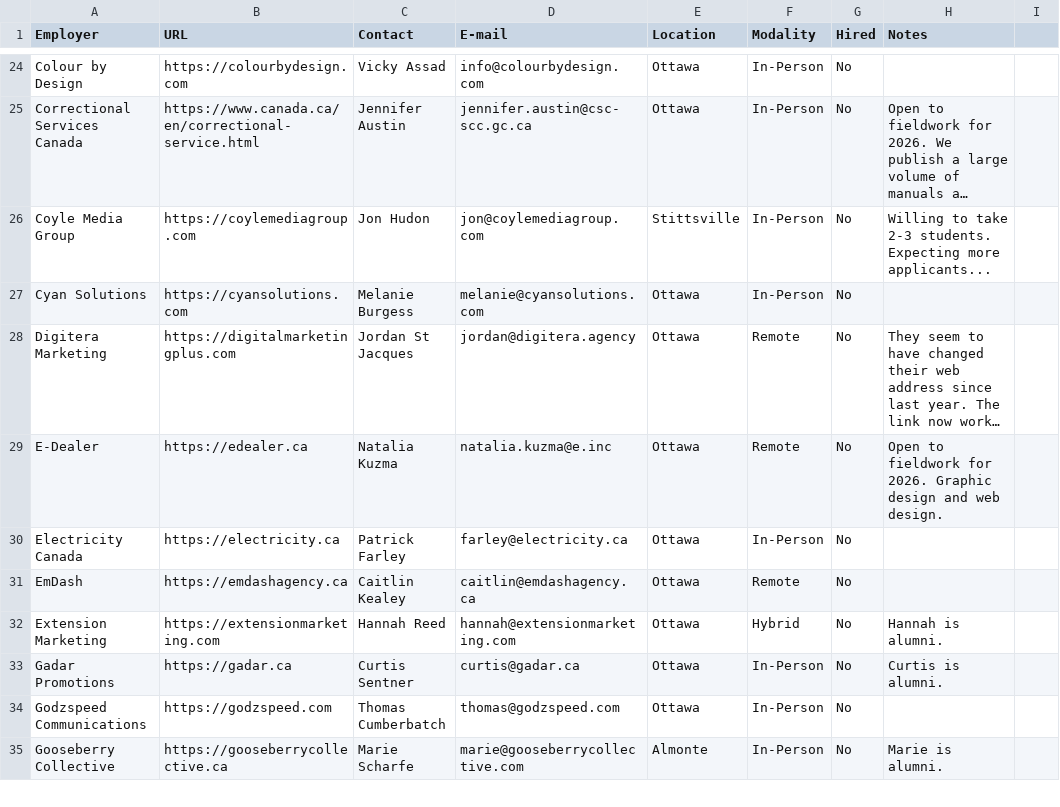
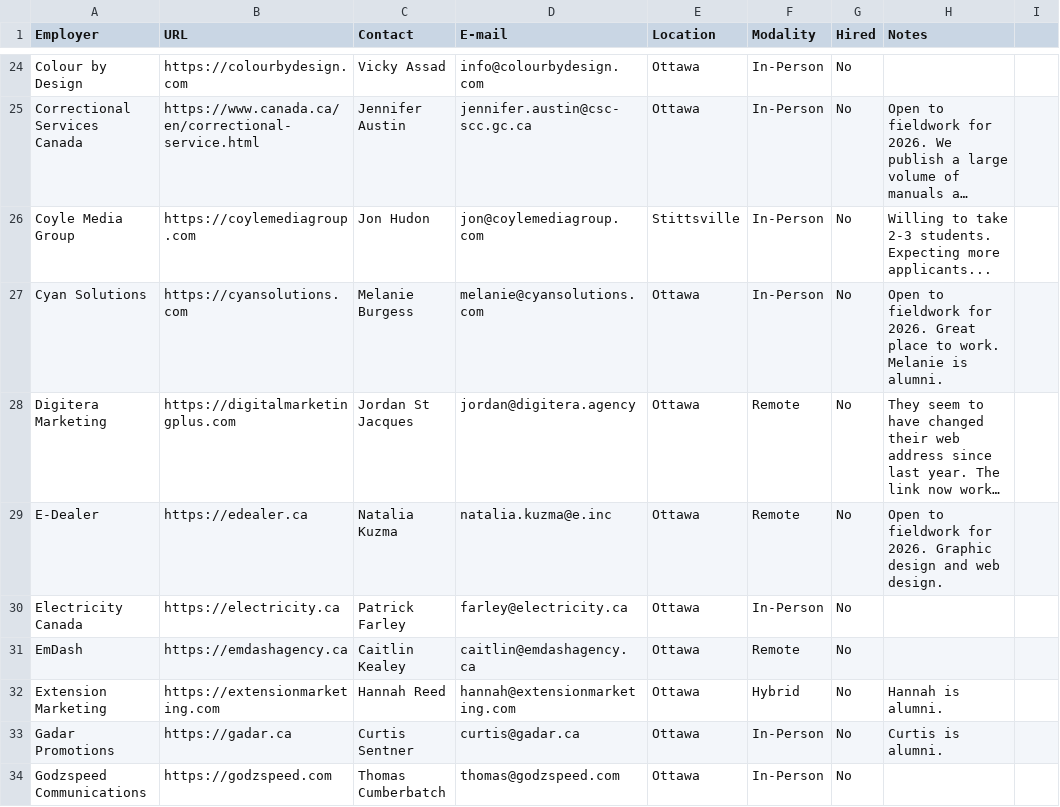
Before and after one commit to algonquindesign/algonquindesign.ca, a CSV file: _data/wil-employers.csv, drawn as a sheet; only a part is shown, gaps mark what is left out; the shorter side is filled out with more unchanged rows; long unchanged cells end in …; the diff names each change by its address in the sheet, - before the commit and + after, or states it on an @@ line.

Commit message:
Add fieldwork info for Cyan Solutions in CSV
Updated the entry for Cyan Solutions in wil-employers.csv to include fieldwork availability for 2026 and additional comments about the workplace and contact person.

```diff
--- a/_data/wil-employers.csv
+++ b/_data/wil-employers.csv
-H27 (Notes): (empty)
+H27 (Notes): Open to fieldwork for 2026. Great place to work. Melanie is alumni.
```
